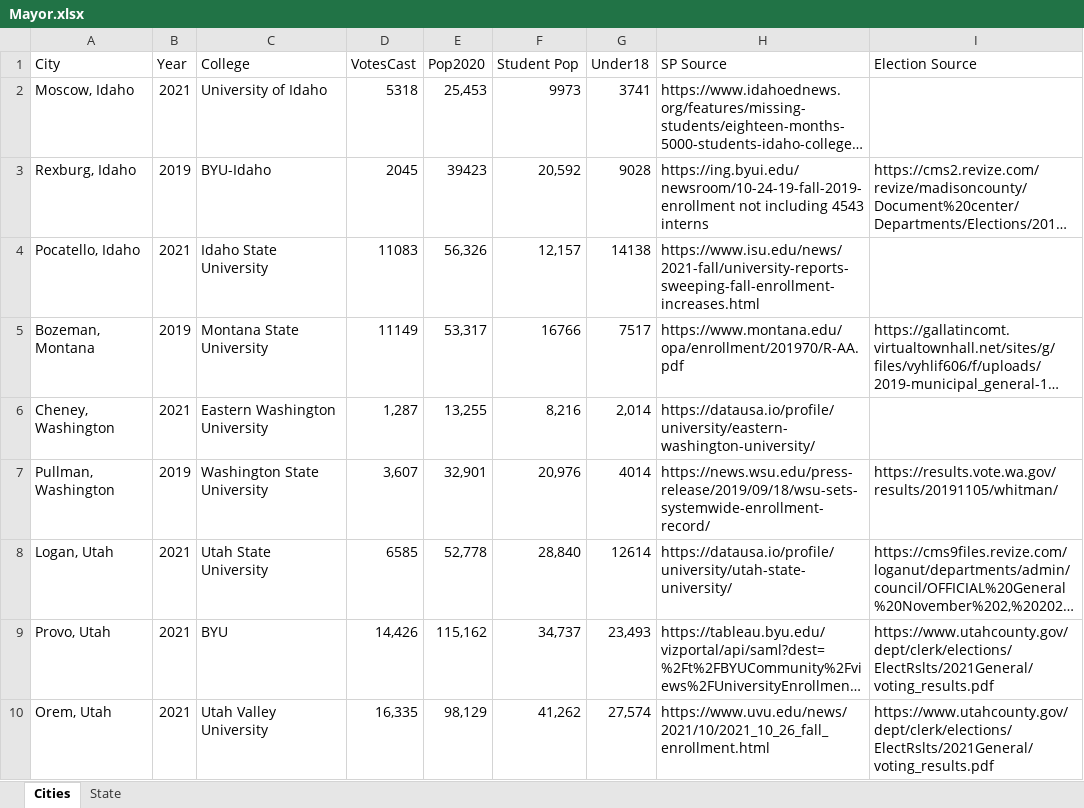
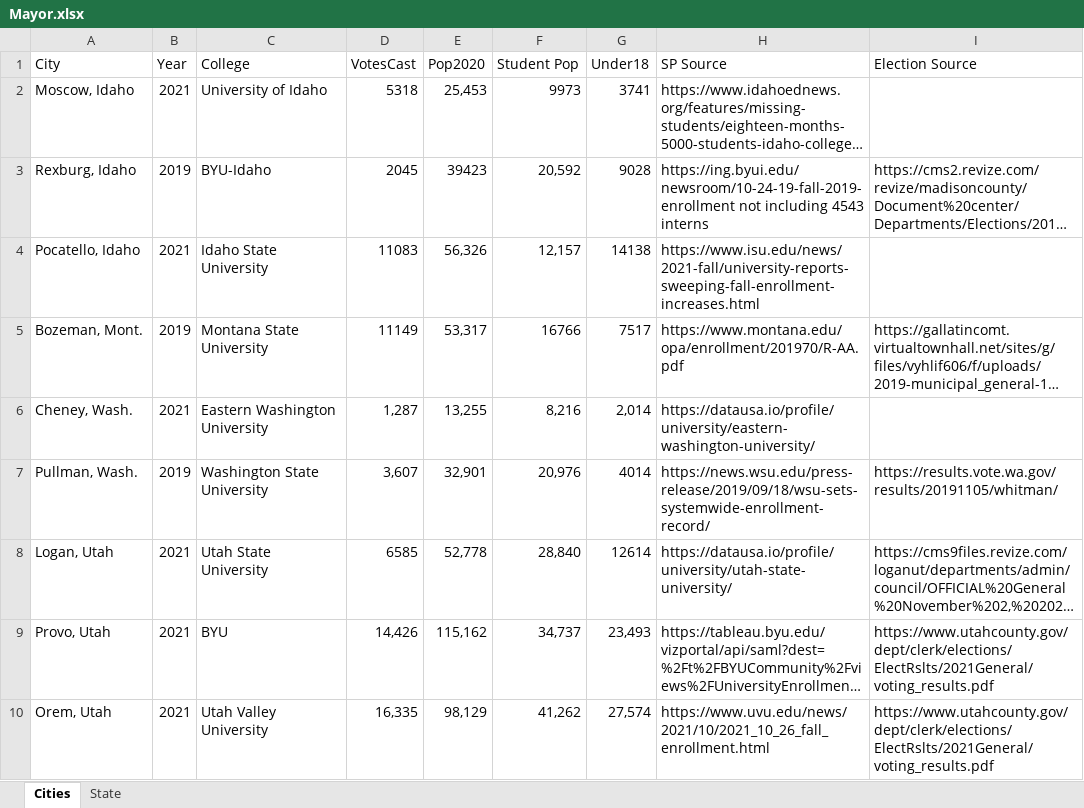
Before and after one commit to Dr-Iggs/Scroll, an Excel workbook: Voter Turnout/Mayor.xlsx, sheet Cities, drawn as a sheet; long unchanged cells end in …; values as stored, in another font and other column widths than the file's, no borders; the diff names each change by its address in the sheet, - before the commit and + after, or states it on an @@ line.

```diff
--- a/Voter Turnout/Mayor.xlsx (sheet Cities)
+++ b/Voter Turnout/Mayor.xlsx (sheet Cities)
-A5 (City): Bozeman, Montana
+A5 (City): Bozeman, Mont.
-A6 (City): Cheney, Washington
+A6 (City): Cheney, Wash.
-A7 (City): Pullman, Washington
+A7 (City): Pullman, Wash.
```
Also changed, not shown: 10 other files.
